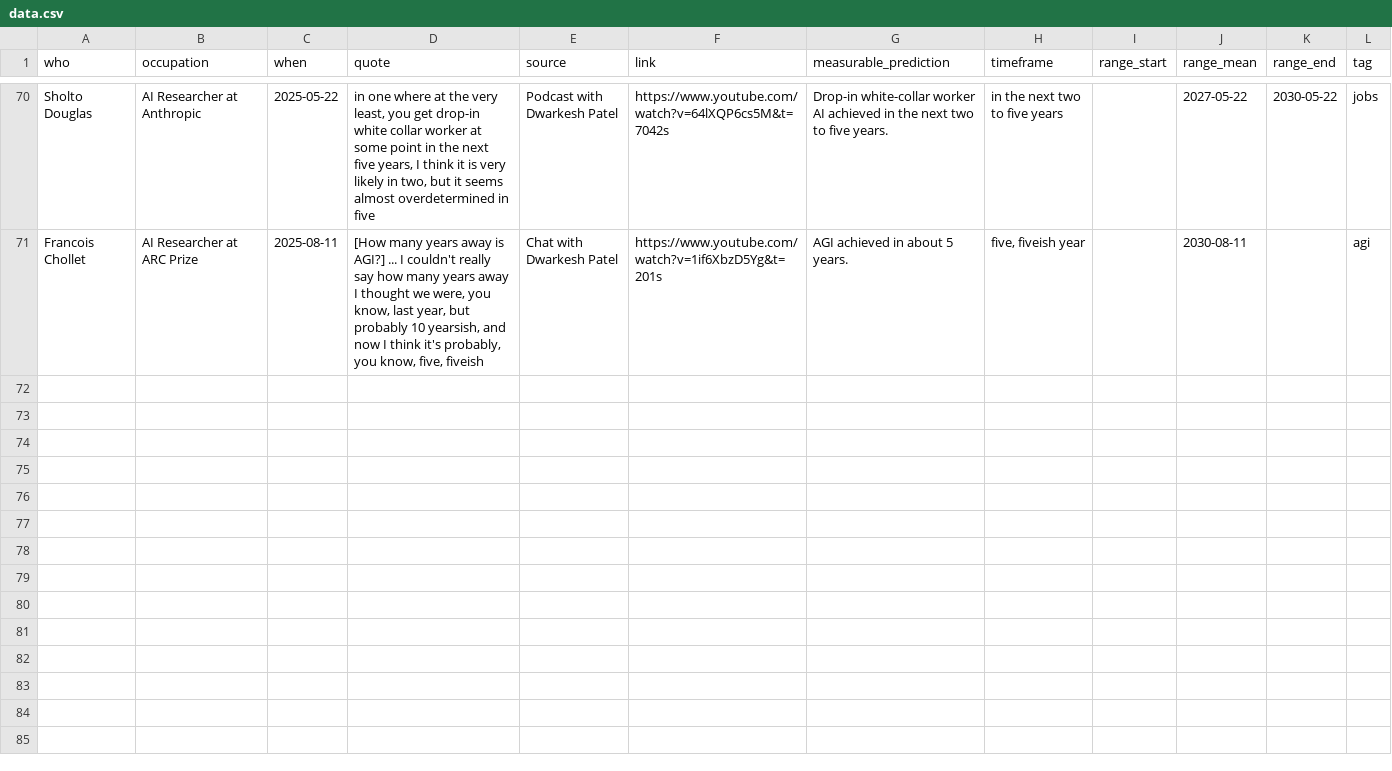
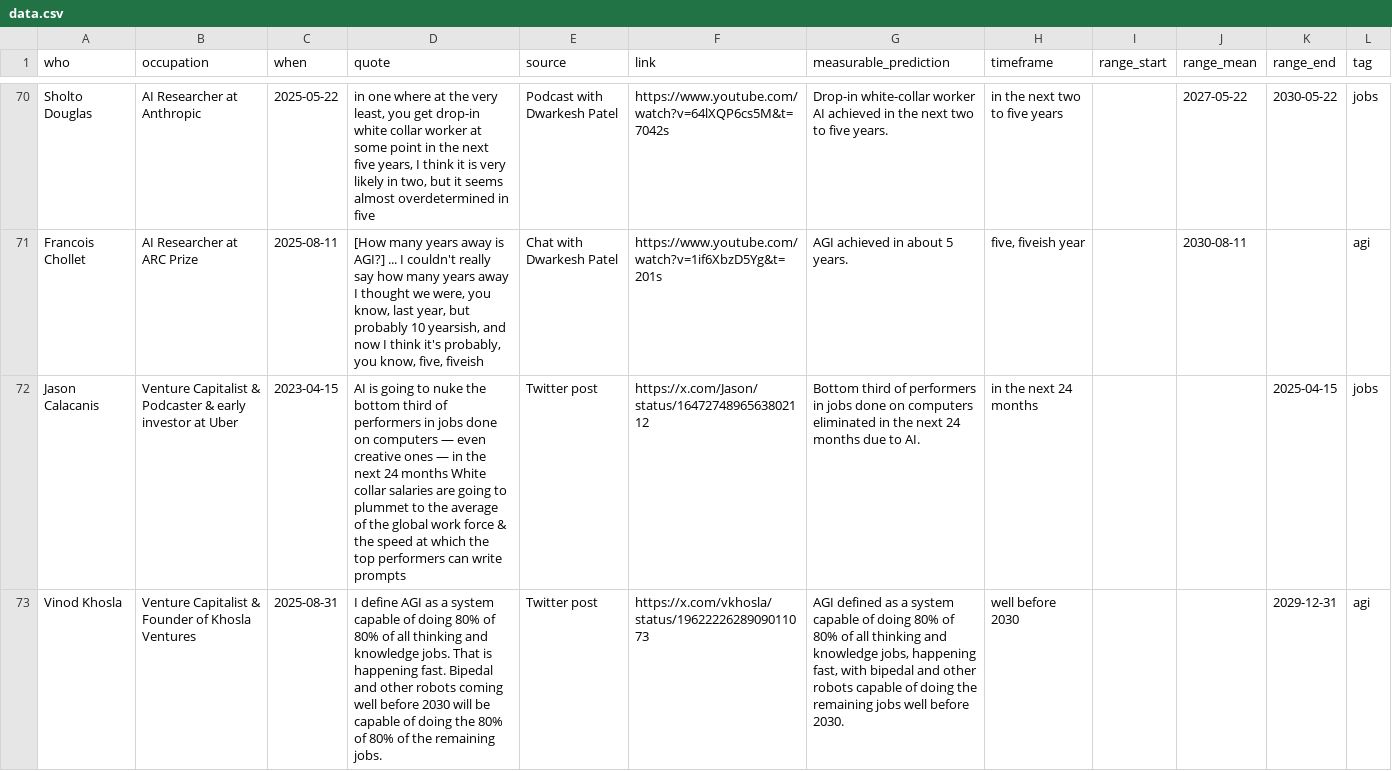
Before and after one commit to horvgbor/predictaifuture, a CSV file: data/data.csv, drawn as a sheet; only a part is shown, gaps mark what is left out; the diff names each change by its address in the sheet, - before the commit and + after, or states it on an @@ line.

Commit message:
added vc-s

```diff
--- a/data/data.csv
+++ b/data/data.csv
+row 72: Jason Calacanis | Venture Capitalist & Podcaster & early investor at Uber | 2023-04-15 | AI is going to nuke the bottom third of performers in jobs done on computers — even creative ones — in the next 24 months White collar salaries are going to plummet to the average of the global work force & the speed at which the top performers can write prompts | Twitter post | https://x.com/Jason/status/1647274896563802112 | Bottom third of performers in jobs done on computers eliminated in the next 24 months due to AI. | in the next 24 months |  |  | 2025-04-15 | jobs
+row 73: Vinod Khosla | Venture Capitalist & Founder of Khosla Ventures | 2025-08-31 | I define AGI as a system capable of doing 80% of 80% of all thinking and knowledge jobs. That is happening fast. Bipedal and other robots coming well before 2030 will be capable of doing the 80% of 80% of the remaining jobs. | Twitter post | https://x.com/vkhosla/status/1962222628909011073 | AGI defined as a system capable of doing 80% of 80% of all thinking and knowledge jobs, happening fast, with bipedal and other robots capable of doing the remaining jobs well before 2030. | well before 2030 |  |  | 2029-12-31 | agi
```
